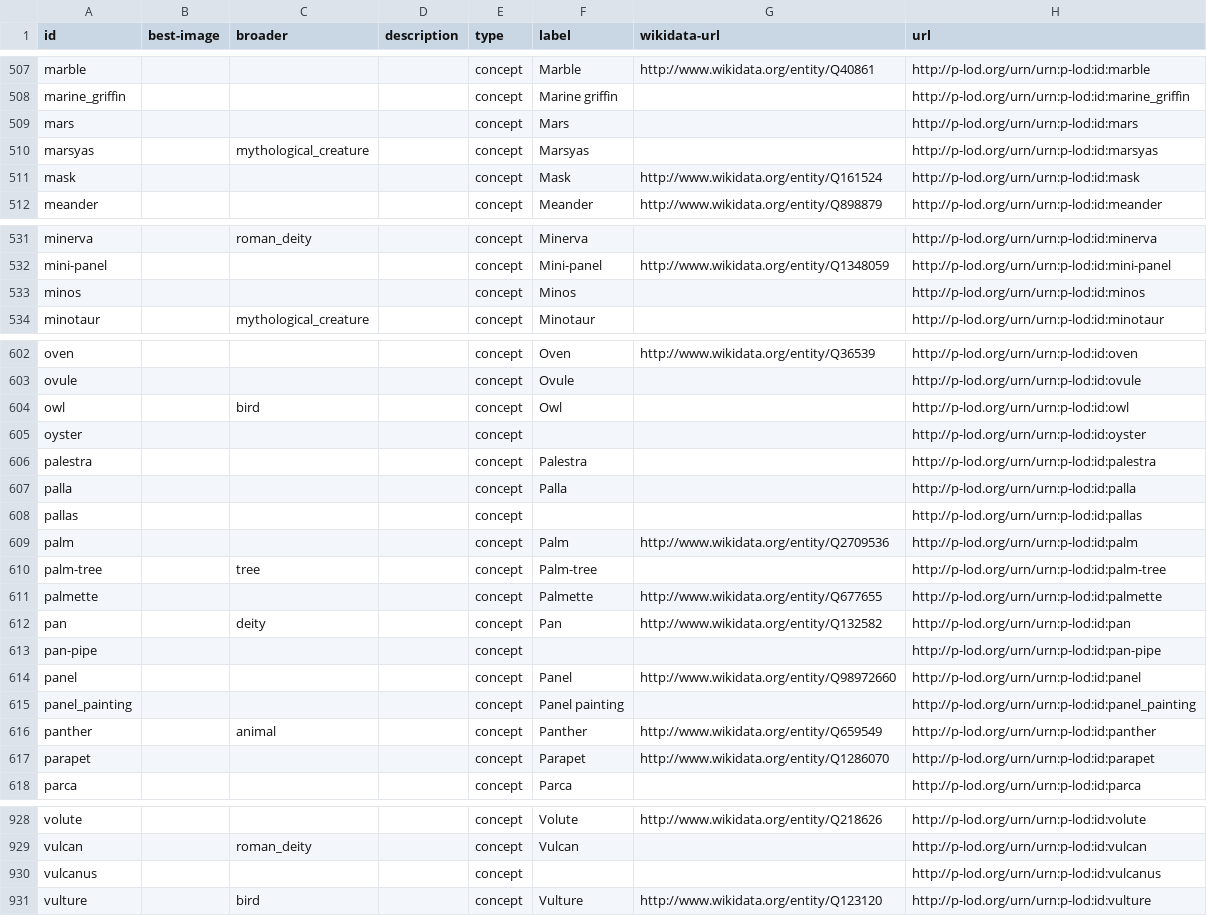
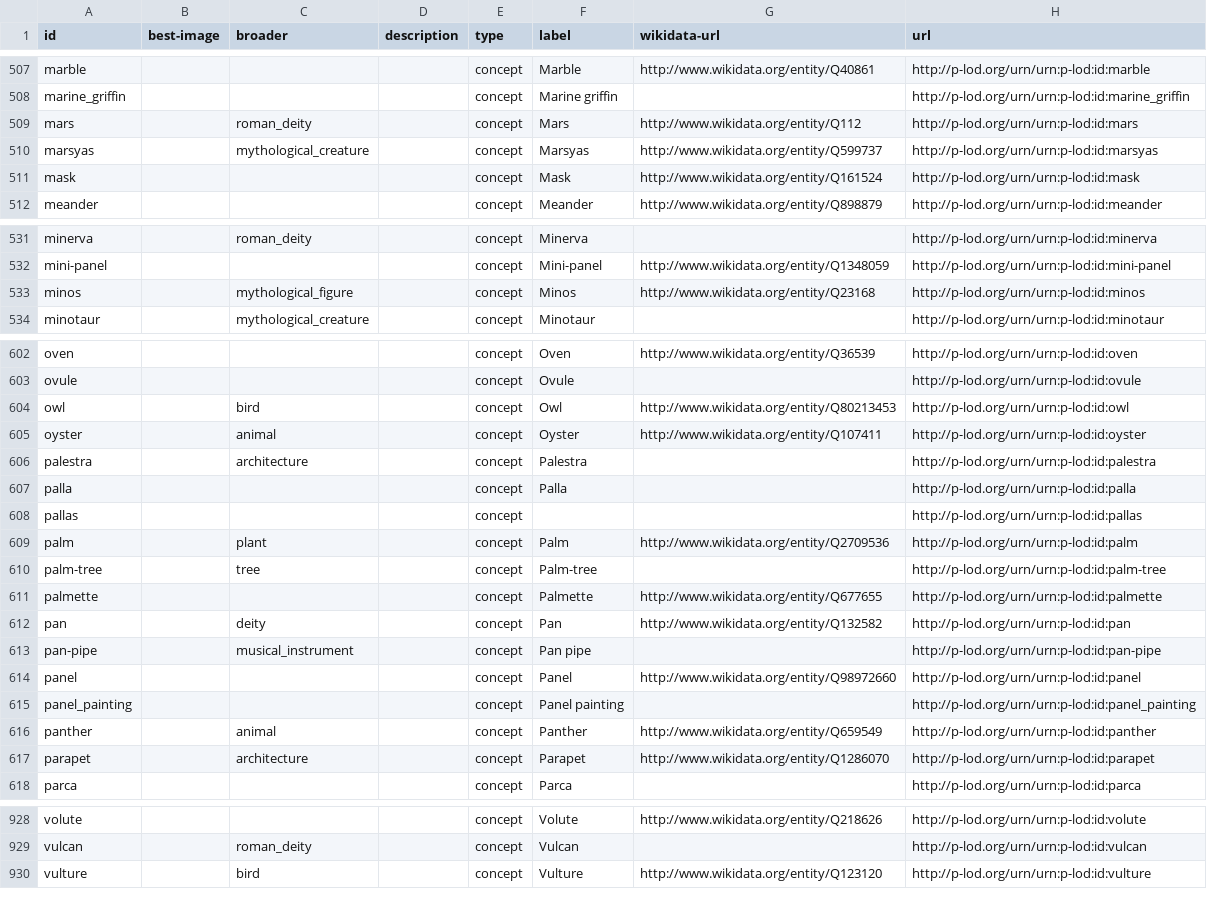
Before and after one commit to p-lod/p-lod-csv, a CSV file: plod_type_concept.csv, drawn as a sheet; only a part is shown, gaps mark what is left out; the diff covers the shown part only.

Commit message:
catchup

```diff
--- a/plod_type_concept.csv
+++ b/plod_type_concept.csv
@@ -508,4 +508,4 @@
 "marine_griffin","","","","concept","Marine griffin","","http://p-lod.org/urn/urn:p-lod:id:marine_griffin"
-"mars","","","","concept","Mars","","http://p-lod.org/urn/urn:p-lod:id:mars"
-"marsyas","","mythological_creature","","concept","Marsyas","","http://p-lod.org/urn/urn:p-lod:id:marsyas"
+"mars","","roman_deity","","concept","Mars","http://www.wikidata.org/entity/Q112","http://p-lod.org/urn/urn:p-lod:id:mars"
+"marsyas","","mythological_creature","","concept","Marsyas","http://www.wikidata.org/entity/Q599737","http://p-lod.org/urn/urn:p-lod:id:marsyas"
 "mask","","","","concept","Mask","http://www.wikidata.org/entity/Q161524","http://p-lod.org/urn/urn:p-lod:id:mask"
@@ -532,3 +532,3 @@
 "mini-panel","","","","concept","Mini-panel","http://www.wikidata.org/entity/Q1348059","http://p-lod.org/urn/urn:p-lod:id:mini-panel"
-"minos","","","","concept","Minos","","http://p-lod.org/urn/urn:p-lod:id:minos"
+"minos","","mythological_figure","","concept","Minos","http://www.wikidata.org/entity/Q23168","http://p-lod.org/urn/urn:p-lod:id:minos"
 "minotaur","","mythological_creature","","concept","Minotaur","","http://p-lod.org/urn/urn:p-lod:id:minotaur"
@@ -603,8 +603,8 @@
 "ovule","","","","concept","Ovule","","http://p-lod.org/urn/urn:p-lod:id:ovule"
-"owl","","bird","","concept","Owl","","http://p-lod.org/urn/urn:p-lod:id:owl"
-"oyster","","","","concept","","","http://p-lod.org/urn/urn:p-lod:id:oyster"
-"palestra","","","","concept","Palestra","","http://p-lod.org/urn/urn:p-lod:id:palestra"
+"owl","","bird","","concept","Owl","http://www.wikidata.org/entity/Q80213453","http://p-lod.org/urn/urn:p-lod:id:owl"
+"oyster","","animal","","concept","Oyster","http://www.wikidata.org/entity/Q107411","http://p-lod.org/urn/urn:p-lod:id:oyster"
+"palestra","","architecture","","concept","Palestra","","http://p-lod.org/urn/urn:p-lod:id:palestra"
 "palla","","","","concept","Palla","","http://p-lod.org/urn/urn:p-lod:id:palla"
 "pallas","","","","concept","","","http://p-lod.org/urn/urn:p-lod:id:pallas"
-"palm","","","","concept","Palm","http://www.wikidata.org/entity/Q2709536","http://p-lod.org/urn/urn:p-lod:id:palm"
+"palm","","plant","","concept","Palm","http://www.wikidata.org/entity/Q2709536","http://p-lod.org/urn/urn:p-lod:id:palm"
 "palm-tree","","tree","","concept","Palm-tree","","http://p-lod.org/urn/urn:p-lod:id:palm-tree"
@@ -612,3 +612,3 @@
 "pan","","deity","","concept","Pan","http://www.wikidata.org/entity/Q132582","http://p-lod.org/urn/urn:p-lod:id:pan"
-"pan-pipe","","","","concept","","","http://p-lod.org/urn/urn:p-lod:id:pan-pipe"
+"pan-pipe","","musical_instrument","","concept","Pan pipe","","http://p-lod.org/urn/urn:p-lod:id:pan-pipe"
 "panel","","","","concept","Panel","http://www.wikidata.org/entity/Q98972660","http://p-lod.org/urn/urn:p-lod:id:panel"
@@ -616,3 +616,3 @@
 "panther","","animal","","concept","Panther","http://www.wikidata.org/entity/Q659549","http://p-lod.org/urn/urn:p-lod:id:panther"
-"parapet","","","","concept","Parapet","http://www.wikidata.org/entity/Q1286070","http://p-lod.org/urn/urn:p-lod:id:parapet"
+"parapet","","architecture","","concept","Parapet","http://www.wikidata.org/entity/Q1286070","http://p-lod.org/urn/urn:p-lod:id:parapet"
 "parca","","","","concept","Parca","","http://p-lod.org/urn/urn:p-lod:id:parca"
@@ -929,3 +929,2 @@
 "vulcan","","roman_deity","","concept","Vulcan","","http://p-lod.org/urn/urn:p-lod:id:vulcan"
-"vulcanus","","","","concept","","","http://p-lod.org/urn/urn:p-lod:id:vulcanus"
 "vulture","","bird","","concept","Vulture","http://www.wikidata.org/entity/Q123120","http://p-lod.org/urn/urn:p-lod:id:vulture"
```
Also changed, not shown: 7 edited cells elsewhere in this file.
